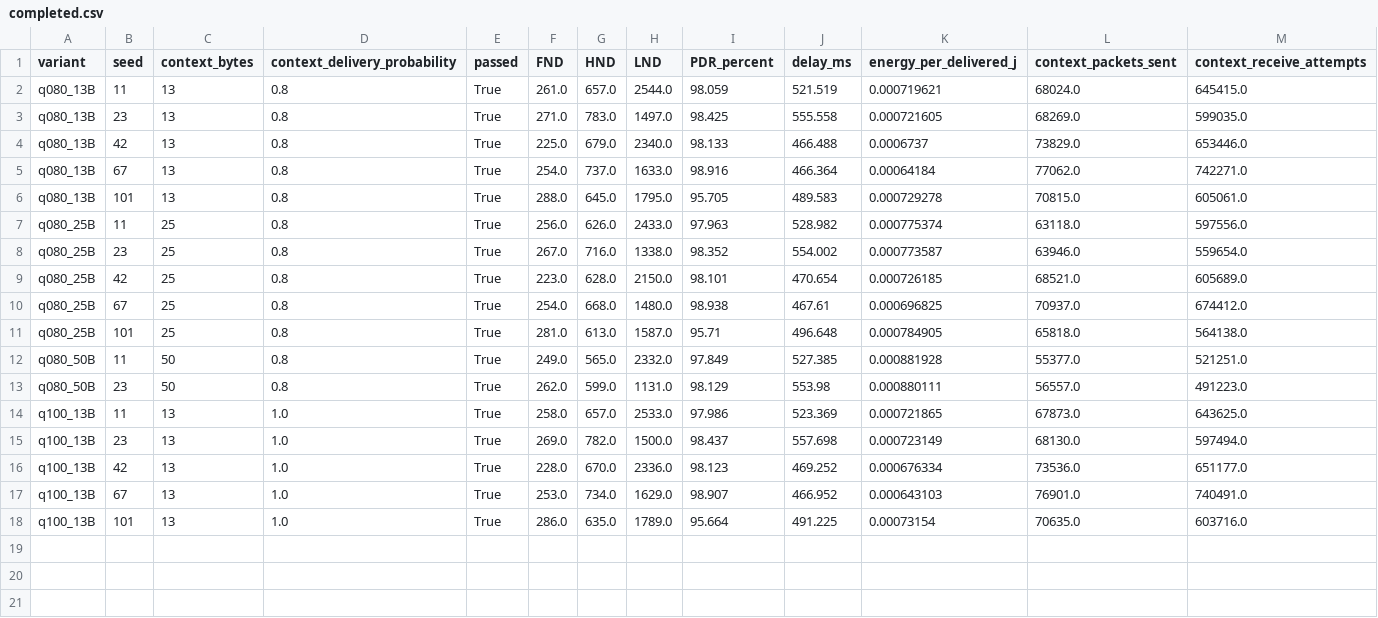
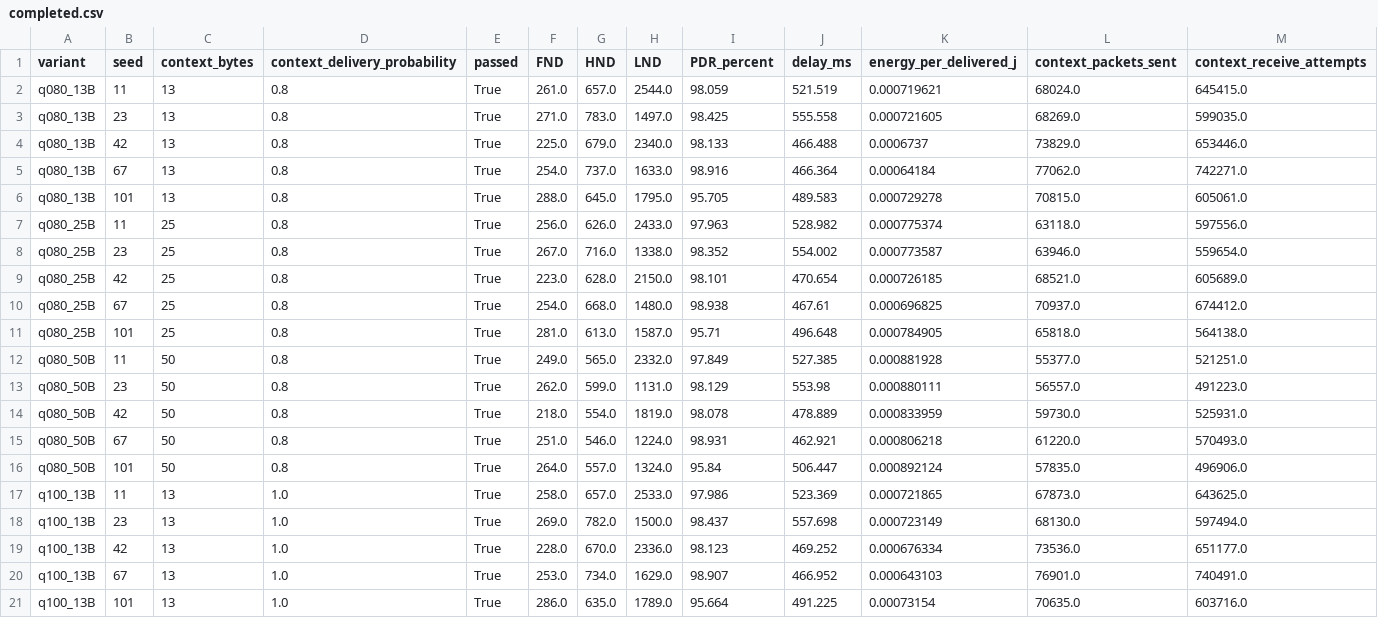
Before and after one commit to DrShivamBhardwaj/Relevance_Aware_RE_ETX_, a CSV file: reviewer_audit/PAPER024501/distributed_context_100node/completed.csv, drawn as a sheet; only a part is shown; rows hold the shown columns only; the diff names each change by its address in the sheet, - before the commit and + after, or states it on an @@ line.

```diff
--- a/reviewer_audit/PAPER024501/distributed_context_100node/completed.csv
+++ b/reviewer_audit/PAPER024501/distributed_context_100node/completed.csv
+row 14: q080_50B | 42 | 50 | 0.8 | True | 218.0 | 554.0 | 1819.0 | 98.078 | 478.889 | 0.000833959 | 59730.0 | 525931.0
+row 15: q080_50B | 67 | 50 | 0.8 | True | 251.0 | 546.0 | 1224.0 | 98.931 | 462.921 | 0.000806218 | 61220.0 | 570493.0
+row 16: q080_50B | 101 | 50 | 0.8 | True | 264.0 | 557.0 | 1324.0 | 95.84 | 506.447 | 0.000892124 | 57835.0 | 496906.0
```
Also changed, not shown: reviewer_audit/PAPER024501/context_only_battery/completed.csv, 29 other files.
